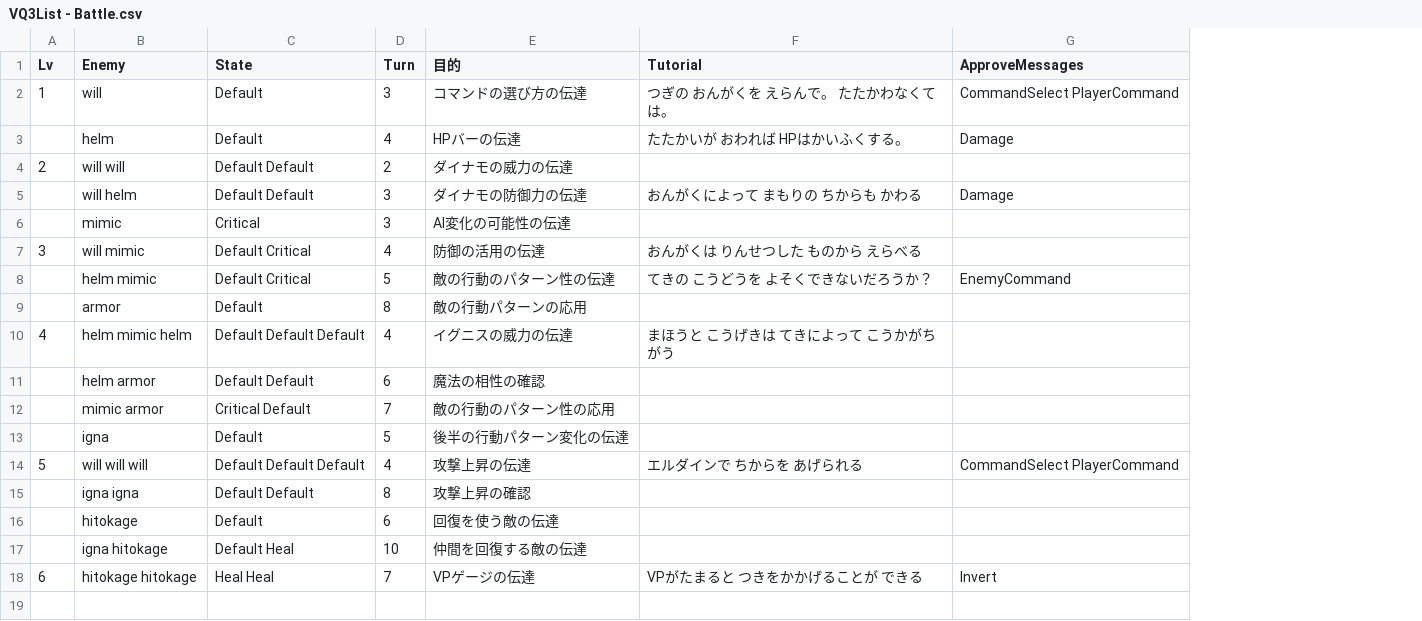
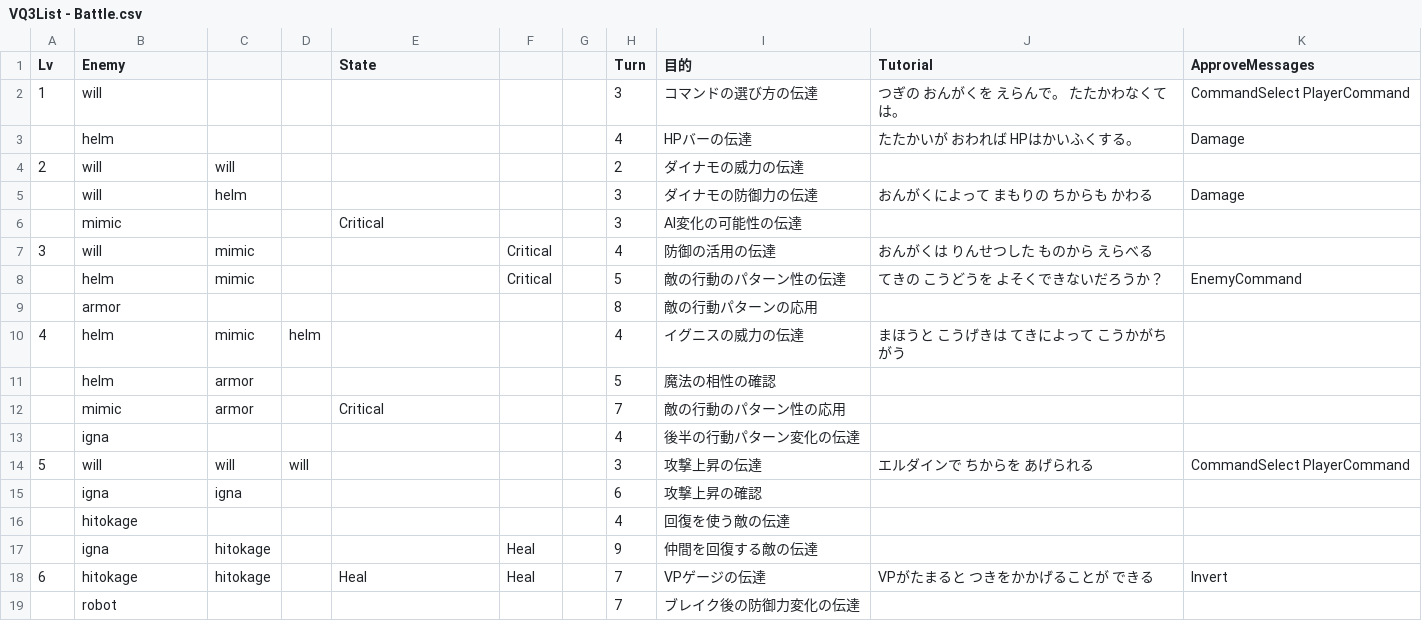
Before and after one commit to geekdrums/VQ3, a CSV file: VQ3 Unity/Assets/StreamingAssets/VQ3List - Battle.csv, drawn as a sheet; only a part is shown; removed rows and columns are numbered as before the commit, all else as after; the diff covers the shown part only; the diff names each change by its address in the sheet, - before the commit and + after, or states it on an @@ line.

```diff
--- a/VQ3 Unity/Assets/StreamingAssets/VQ3List - Battle.csv
+++ b/VQ3 Unity/Assets/StreamingAssets/VQ3List - Battle.csv
+column C, rows 4-10: will | helm |  | mimic | mimic |  | mimic; rows 12-14: armor |  | will; row 18: hitokage
+column D, row 10: helm; row 14: will
+column F, rows 7-8: Critical | Critical; row 18: Heal
+column G, empty
-E2:E3 (State): Default
+E2:E3 (State): (empty)
-B4 (Enemy): will will
+B4 (Enemy): will
-E4:E5 (State): Default Default
+E4:E5 (State): (empty)
-B5 (Enemy): will helm
+B5 (Enemy): will
-B7 (Enemy): will mimic
+B7 (Enemy): will
-E7:E8 (State): Default Critical
+E7:E8 (State): (empty)
-B8 (Enemy): helm mimic
+B8 (Enemy): helm
-E9 (State): Default
+E9 (State): (empty)
-B10 (Enemy): helm mimic helm
+B10 (Enemy): helm
-E10 (State): Default Default Default
+E10 (State): (empty)
-row 11:  | helm armor | Default Default | 6 | 魔法の相性の確認
+row 11:  | helm | armor |  |  |  |  | 5 | 魔法の相性の確認
-B12 (Enemy): mimic armor
+B12 (Enemy): mimic
-E12 (State): Critical Default
+E12 (State): Critical
-E13 (State): Default
+E13 (State): (empty)
-H13 (Turn): 5
+H13 (Turn): 4
-B14 (Enemy): will will will
+B14 (Enemy): will
-E14 (State): Default Default Default
+E14 (State): (empty)
-H14 (Turn): 4
+H14 (Turn): 3
-row 15:  | igna igna | Default Default | 8 | 攻撃上昇の確認
+row 15:  | igna | igna |  |  |  |  | 6 | 攻撃上昇の確認
-E16 (State): Default
+E16 (State): (empty)
-H16 (Turn): 6
+H16 (Turn): 4
-row 17:  | igna hitokage | Default Heal | 10 | 仲間を回復する敵の伝達
+row 17:  | igna | hitokage |  |  | Heal |  | 9 | 仲間を回復する敵の伝達
-B18 (Enemy): hitokage hitokage
+B18 (Enemy): hitokage
-E18 (State): Heal Heal
+E18 (State): Heal
+row 19:  | robot |  |  |  |  |  | 7 | ブレイク後の防御力変化の伝達
```
Also changed, not shown: 17 added rows elsewhere in this file, 28 other files.
